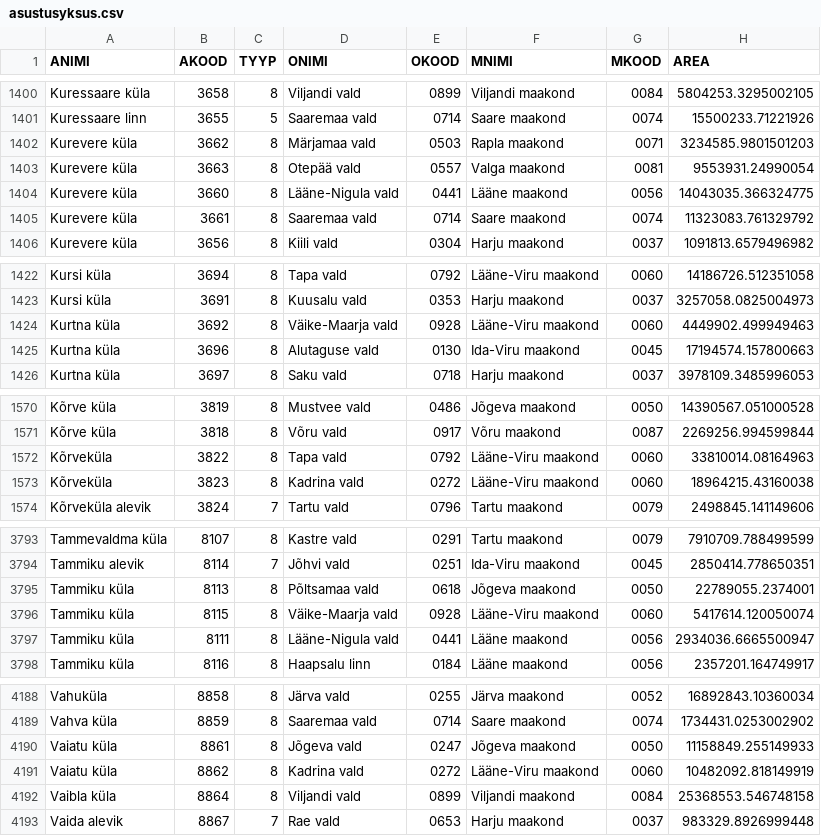
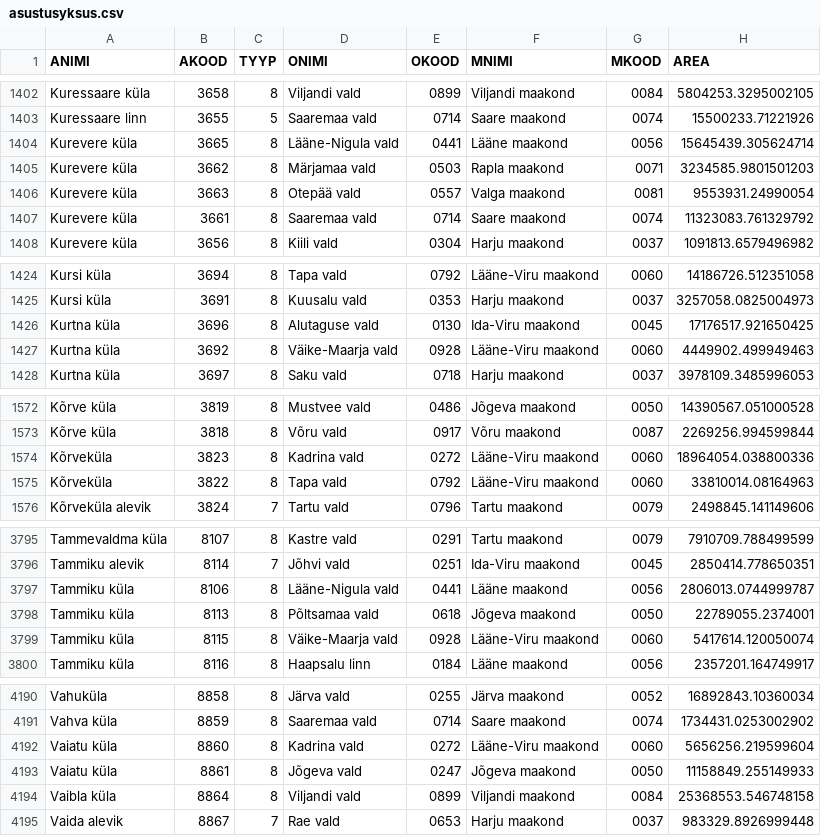
Before and after one commit to buildig/EHAK, a CSV file: csv/asustusyksus.csv, drawn as a sheet; only a part is shown, gaps mark what is left out; removed rows and columns are numbered as before the commit, all else as after; the diff covers the shown part only; the diff names each change by its address in the sheet, - before the commit and + after, or states it on an @@ line.

```diff
--- a/csv/asustusyksus.csv
+++ b/csv/asustusyksus.csv
+row 1404: Kurevere küla | 3665 | 8 | Lääne-Nigula vald | 0441 | Lääne maakond | 0056 | 15645439.305624714
-row 1404: Kurevere küla | 3660 | 8 | Lääne-Nigula vald | 0441 | Lääne maakond | 0056 | 14043035.366324775
+row 1426: Kurtna küla | 3696 | 8 | Alutaguse vald | 0130 | Ida-Viru maakond | 0045 | 17176517.921650425
-row 1425: Kurtna küla | 3696 | 8 | Alutaguse vald | 0130 | Ida-Viru maakond | 0045 | 17194574.157800663
+row 1574: Kõrveküla | 3823 | 8 | Kadrina vald | 0272 | Lääne-Viru maakond | 0060 | 18964054.038800336
-row 1573: Kõrveküla | 3823 | 8 | Kadrina vald | 0272 | Lääne-Viru maakond | 0060 | 18964215.43160038
+row 3797: Tammiku küla | 8106 | 8 | Lääne-Nigula vald | 0441 | Lääne maakond | 0056 | 2806013.0744999787
-row 3797: Tammiku küla | 8111 | 8 | Lääne-Nigula vald | 0441 | Lääne maakond | 0056 | 2934036.6665500947
+row 4192: Vaiatu küla | 8860 | 8 | Kadrina vald | 0272 | Lääne-Viru maakond | 0060 | 5656256.219599604
-row 4191: Vaiatu küla | 8862 | 8 | Kadrina vald | 0272 | Lääne-Viru maakond | 0060 | 10482092.818149919
```
Also changed, not shown: 2 added rows and 31 edited cells elsewhere in this file, csv/maakond.csv, csv/omavalitsus.csv, 8 other files.
